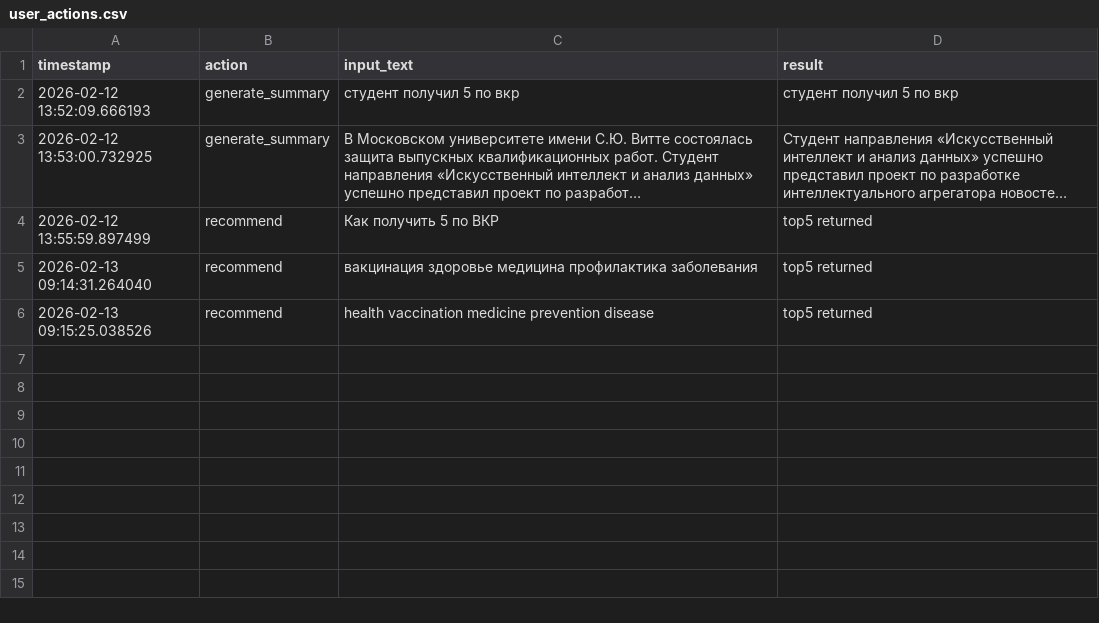
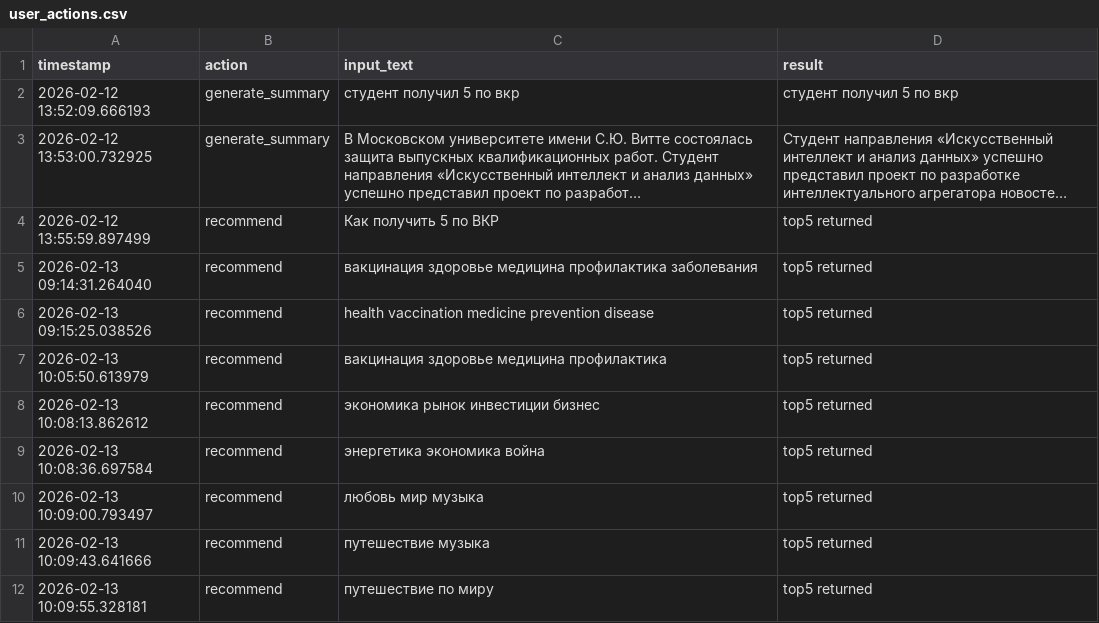
Before and after one commit to project-hub123/news_aggregator_ai, a CSV file: logs/user_actions.csv, drawn as a sheet; long unchanged cells end in …; the diff names each change by its address in the sheet, - before the commit and + after, or states it on an @@ line.

```diff
--- a/logs/user_actions.csv
+++ b/logs/user_actions.csv
+row 7: 2026-02-13 10:05:50.613979 | recommend | вакцинация здоровье медицина профилактика | top5 returned
+row 8: 2026-02-13 10:08:13.862612 | recommend | экономика рынок инвестиции бизнес | top5 returned
+row 9: 2026-02-13 10:08:36.697584 | recommend | энергетика экономика война | top5 returned
+row 10: 2026-02-13 10:09:00.793497 | recommend | любовь мир музыка | top5 returned
+row 11: 2026-02-13 10:09:43.641666 | recommend | путешествие музыка | top5 returned
+row 12: 2026-02-13 10:09:55.328181 | recommend | путешествие по миру | top5 returned
```
Also changed, not shown: 1 other file.
